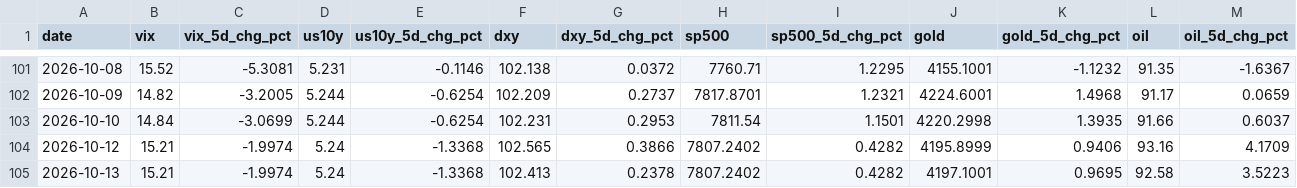
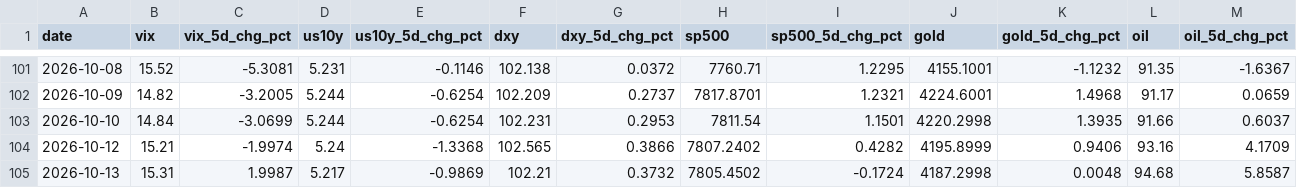
Before and after one commit to romankostin25-code/timecopilot-tracker, a CSV file: data/macro_context.csv, drawn as a sheet; only a part is shown, gaps mark what is left out; the diff covers the shown part only; the diff names each change by its address in the sheet, - before the commit and + after, or states it on an @@ line.

Commit message:
data: morning update 2026-10-13 20:09 UTC

```diff
--- a/data/macro_context.csv
+++ b/data/macro_context.csv
-B105 (vix): 15.21
+B105 (vix): 15.31
-C105 (vix_5d_chg_pct): -1.9974
+C105 (vix_5d_chg_pct): 1.9987
-D105 (us10y): 5.24
+D105 (us10y): 5.217
-E105 (us10y_5d_chg_pct): -1.3368
+E105 (us10y_5d_chg_pct): -0.9869
-F105 (dxy): 102.413
+F105 (dxy): 102.21
-G105 (dxy_5d_chg_pct): 0.2378
+G105 (dxy_5d_chg_pct): 0.3732
-H105 (sp500): 7807.2402
+H105 (sp500): 7805.4502
-I105 (sp500_5d_chg_pct): 0.4282
+I105 (sp500_5d_chg_pct): -0.1724
-J105 (gold): 4197.1001
+J105 (gold): 4187.2998
-K105 (gold_5d_chg_pct): 0.9695
+K105 (gold_5d_chg_pct): 0.0048
-L105 (oil): 92.58
+L105 (oil): 94.68
-M105 (oil_5d_chg_pct): 3.5223
+M105 (oil_5d_chg_pct): 5.8587
```
Also changed, not shown: 5 edited cells elsewhere in this file, 7 other files.
